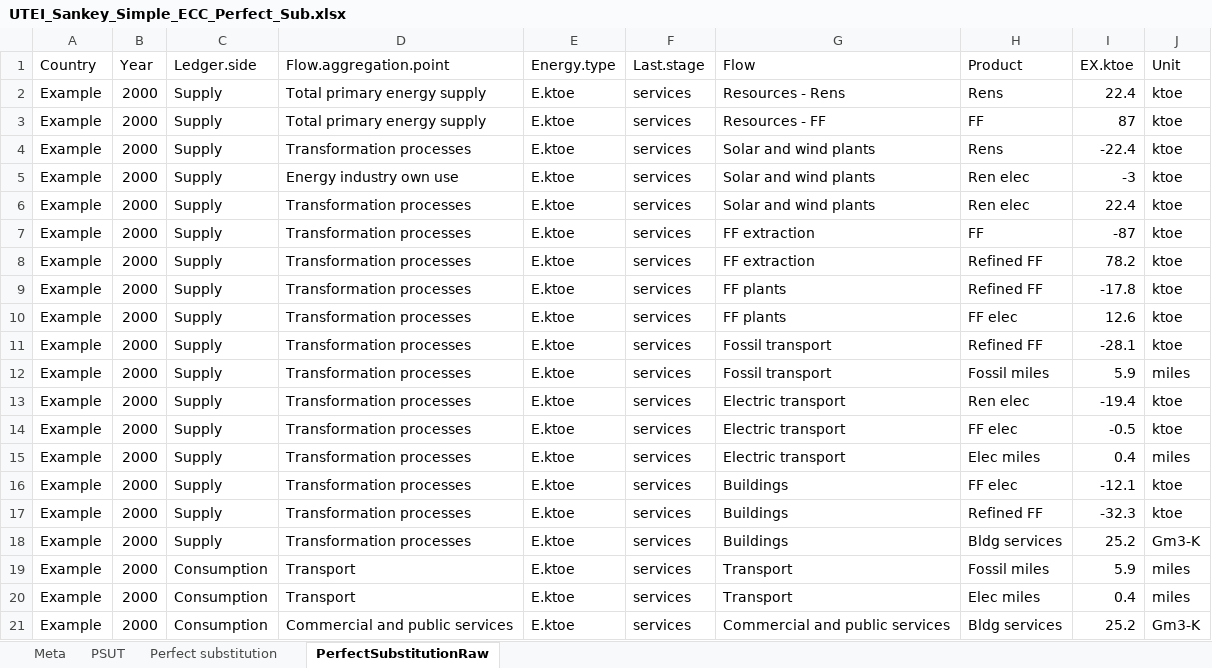
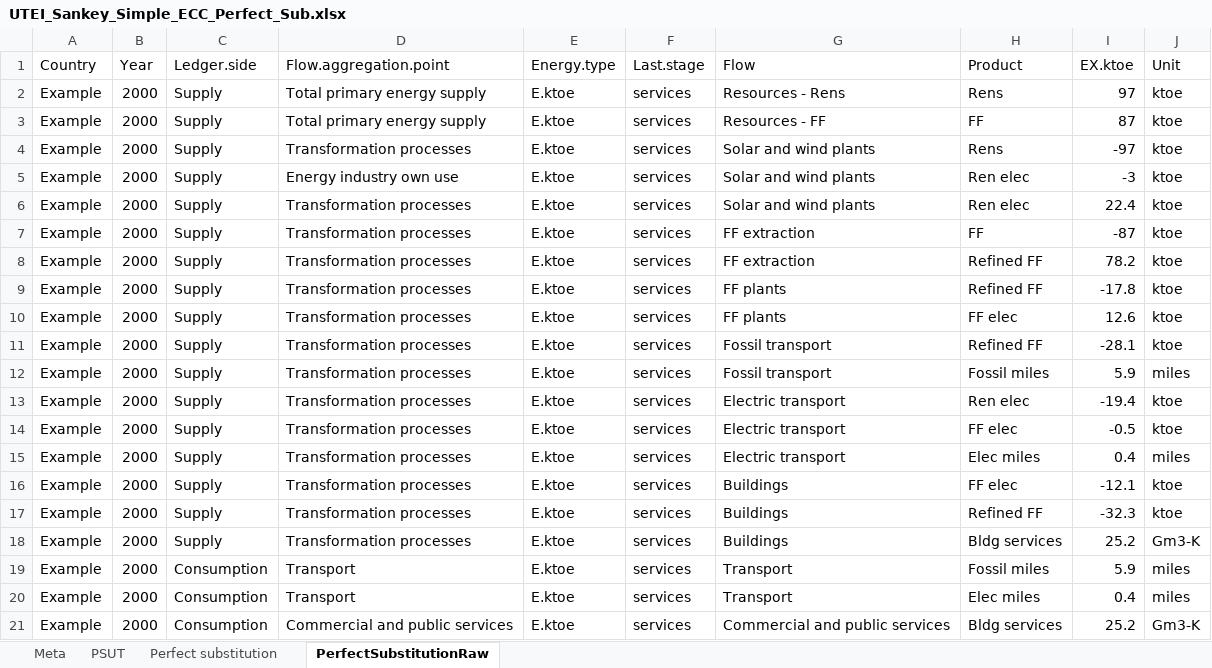
Before and after one commit to MatthewHeun/Recca, an Excel workbook: inst/extdata/PerfectSubstitutionraw/UTEI_Sankey_Simple_ECC_Perfect_Sub.xlsx, sheet PerfectSubstitutionRaw, drawn as a sheet; values as stored, in another font and other column widths than the file's, no borders; the diff names each change by its address in the sheet, - before the commit and + after, or states it on an @@ line.

```diff
--- a/inst/extdata/PerfectSubstitutionraw/UTEI_Sankey_Simple_ECC_Perfect_Sub.xlsx (sheet PerfectSubstitutionRaw)
+++ b/inst/extdata/PerfectSubstitutionraw/UTEI_Sankey_Simple_ECC_Perfect_Sub.xlsx (sheet PerfectSubstitutionRaw)
-I2 (EX.ktoe): 22.4
+I2 (EX.ktoe): 97
-I4 (EX.ktoe): -22.4
+I4 (EX.ktoe): -97
```
Also changed, not shown: sheet Perfect substitution, 11 other files.
